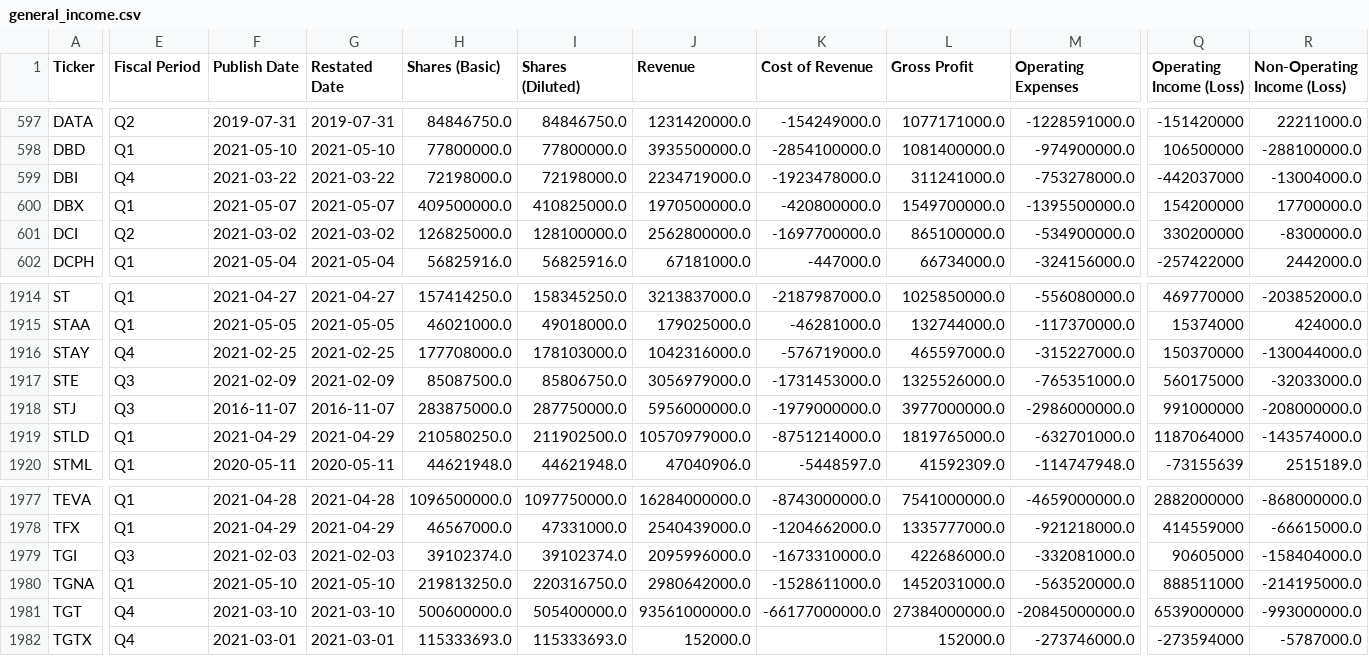
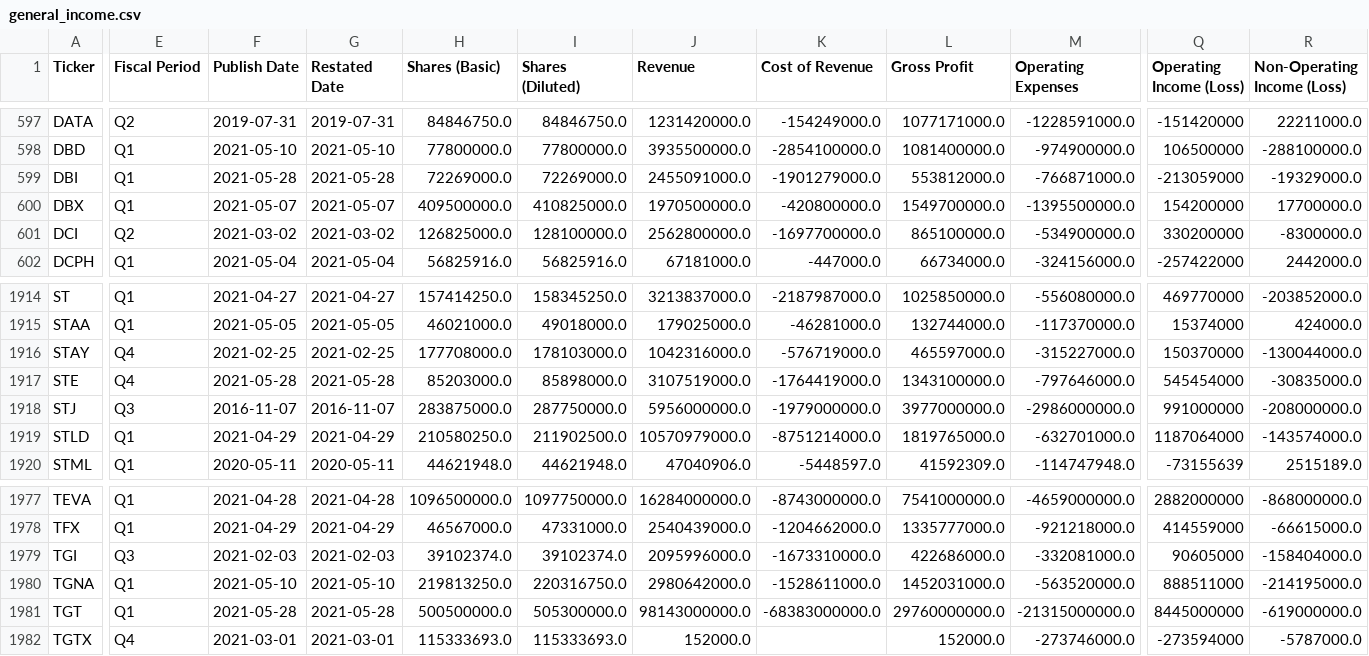
Before and after one commit to gardnmi/valuation-dashboard, a CSV file: data/general_income.csv, drawn as a sheet; only a part is shown, gaps mark what is left out; the diff covers the shown part only; the diff names each change by its address in the sheet, - before the commit and + after, or states it on an @@ line.

```diff
--- a/data/general_income.csv
+++ b/data/general_income.csv
-E599 (Fiscal Period): Q4
+E599 (Fiscal Period): Q1
-F599 (Publish Date): 2021-03-22
+F599 (Publish Date): 2021-05-28
-G599 (Restated Date): 2021-03-22
+G599 (Restated Date): 2021-05-28
-H599 (Shares (Basic)): 72198000.0
+H599 (Shares (Basic)): 72269000.0
-I599 (Shares (Diluted)): 72198000.0
+I599 (Shares (Diluted)): 72269000.0
-J599 (Revenue): 2234719000.0
+J599 (Revenue): 2455091000.0
-K599 (Cost of Revenue): -1923478000.0
+K599 (Cost of Revenue): -1901279000.0
-L599 (Gross Profit): 311241000.0
+L599 (Gross Profit): 553812000.0
-M599 (Operating Expenses): -753278000.0
+M599 (Operating Expenses): -766871000.0
-Q599 (Operating Income (Loss)): -442037000
+Q599 (Operating Income (Loss)): -213059000
-R599 (Non-Operating Income (Loss)): -13004000.0
+R599 (Non-Operating Income (Loss)): -19329000.0
-E1917 (Fiscal Period): Q3
+E1917 (Fiscal Period): Q4
-F1917 (Publish Date): 2021-02-09
+F1917 (Publish Date): 2021-05-28
-G1917 (Restated Date): 2021-02-09
+G1917 (Restated Date): 2021-05-28
-H1917 (Shares (Basic)): 85087500.0
+H1917 (Shares (Basic)): 85203000.0
-I1917 (Shares (Diluted)): 85806750.0
+I1917 (Shares (Diluted)): 85898000.0
-J1917 (Revenue): 3056979000.0
+J1917 (Revenue): 3107519000.0
-K1917 (Cost of Revenue): -1731453000.0
+K1917 (Cost of Revenue): -1764419000.0
-L1917 (Gross Profit): 1325526000.0
+L1917 (Gross Profit): 1343100000.0
-M1917 (Operating Expenses): -765351000.0
+M1917 (Operating Expenses): -797646000.0
-Q1917 (Operating Income (Loss)): 560175000
+Q1917 (Operating Income (Loss)): 545454000
-R1917 (Non-Operating Income (Loss)): -32033000.0
+R1917 (Non-Operating Income (Loss)): -30835000.0
-E1981 (Fiscal Period): Q4
+E1981 (Fiscal Period): Q1
-F1981 (Publish Date): 2021-03-10
+F1981 (Publish Date): 2021-05-28
-G1981 (Restated Date): 2021-03-10
+G1981 (Restated Date): 2021-05-28
-H1981 (Shares (Basic)): 500600000.0
+H1981 (Shares (Basic)): 500500000.0
-I1981 (Shares (Diluted)): 505400000.0
+I1981 (Shares (Diluted)): 505300000.0
-J1981 (Revenue): 93561000000.0
+J1981 (Revenue): 98143000000.0
-K1981 (Cost of Revenue): -66177000000.0
+K1981 (Cost of Revenue): -68383000000.0
-L1981 (Gross Profit): 27384000000.0
+L1981 (Gross Profit): 29760000000.0
-M1981 (Operating Expenses): -20845000000.0
+M1981 (Operating Expenses): -21315000000.0
-Q1981 (Operating Income (Loss)): 6539000000
+Q1981 (Operating Income (Loss)): 8445000000
-R1981 (Non-Operating Income (Loss)): -993000000.0
+R1981 (Non-Operating Income (Loss)): -619000000.0
```
Also changed, not shown: 165 edited cells elsewhere in this file, data/general_balance.csv, data/general_cashflow.csv, 4 other files.
